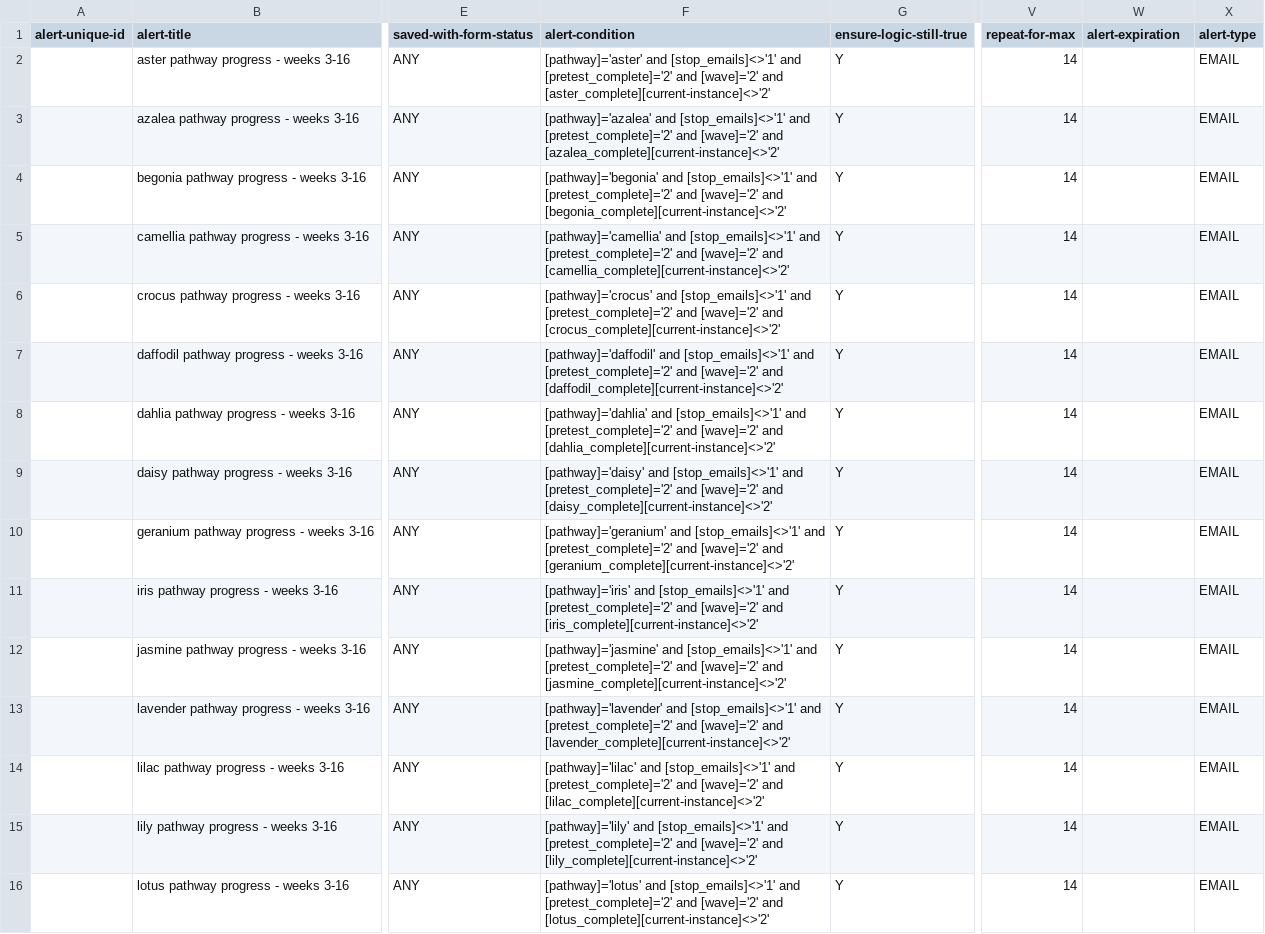
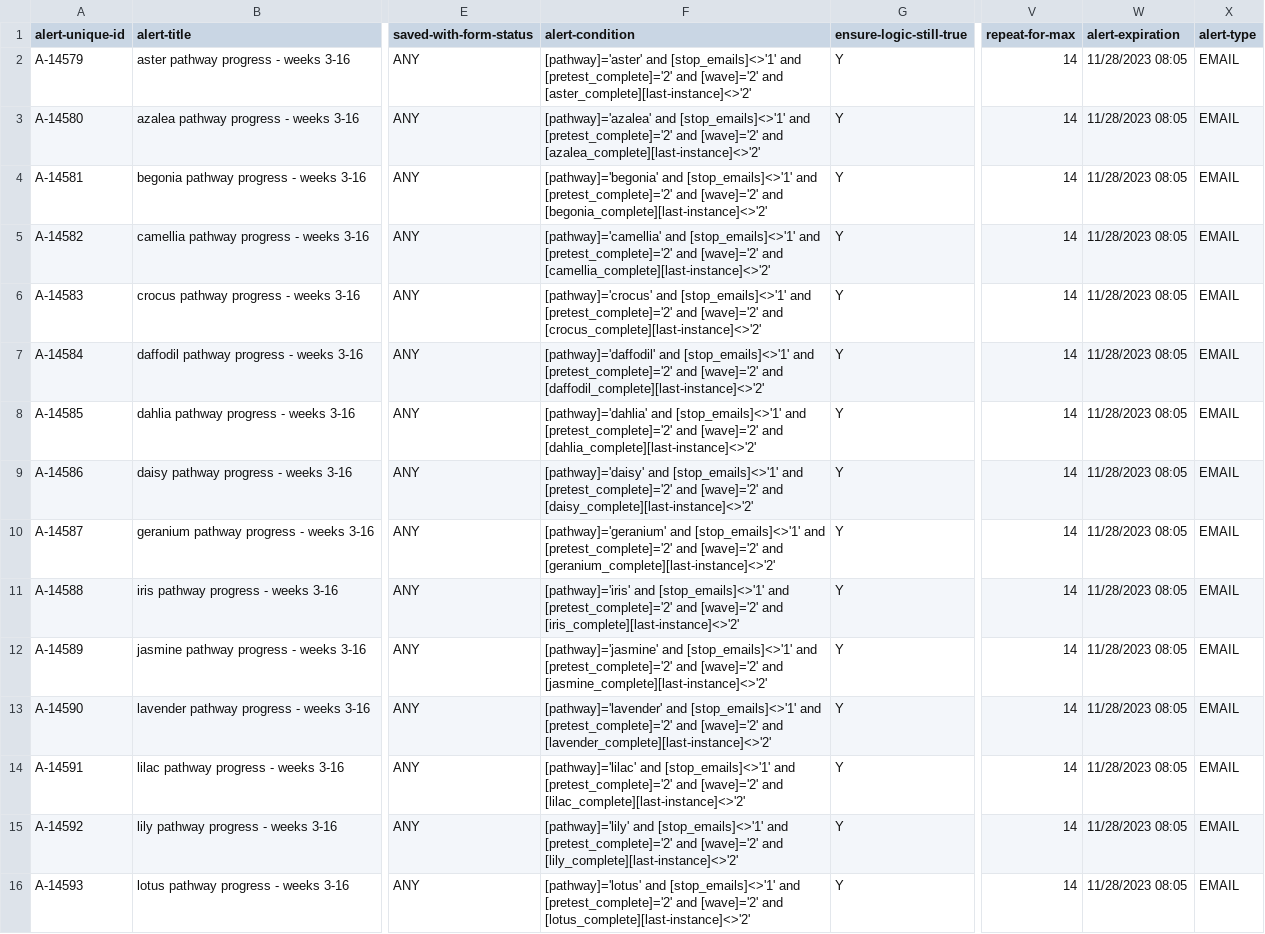
Before and after one commit to arcus/NALMS_Not_Another_LMS, a CSV file: progress_alerts.csv, drawn as a sheet; only a part is shown, gaps mark what is left out; the diff covers the shown part only; the diff names each change by its address in the sheet, - before the commit and + after, or states it on an @@ line.

Commit message:
Update progress alerts with corrected send condition and automatic expiration

```diff
--- a/progress_alerts.csv
+++ b/progress_alerts.csv
-A2 (alert-unique-id): (empty)
+A2 (alert-unique-id): A-14579
-F2 (alert-condition): …[wave]='2' and [aster_complete][current-instance]<>'2'
+F2 (alert-condition): …[wave]='2' and [aster_complete][last-instance]<>'2'
-W2:W16 (alert-expiration): (empty)
+W2:W16 (alert-expiration): 11/28/2023 08:05
-A3 (alert-unique-id): (empty)
+A3 (alert-unique-id): A-14580
-F3 (alert-condition): …[wave]='2' and [azalea_complete][current-instance]<>'2'
+F3 (alert-condition): …[wave]='2' and [azalea_complete][last-instance]<>'2'
-A4 (alert-unique-id): (empty)
+A4 (alert-unique-id): A-14581
-F4 (alert-condition): …[wave]='2' and [begonia_complete][current-instance]<>'2'
+F4 (alert-condition): …[wave]='2' and [begonia_complete][last-instance]<>'2'
-A5 (alert-unique-id): (empty)
+A5 (alert-unique-id): A-14582
-F5 (alert-condition): …[wave]='2' and [camellia_complete][current-instance]<>'2'
+F5 (alert-condition): …[wave]='2' and [camellia_complete][last-instance]<>'2'
-A6 (alert-unique-id): (empty)
+A6 (alert-unique-id): A-14583
-F6 (alert-condition): …[wave]='2' and [crocus_complete][current-instance]<>'2'
+F6 (alert-condition): …[wave]='2' and [crocus_complete][last-instance]<>'2'
-A7 (alert-unique-id): (empty)
+A7 (alert-unique-id): A-14584
-F7 (alert-condition): …[wave]='2' and [daffodil_complete][current-instance]<>'2'
+F7 (alert-condition): …[wave]='2' and [daffodil_complete][last-instance]<>'2'
-A8 (alert-unique-id): (empty)
+A8 (alert-unique-id): A-14585
-F8 (alert-condition): …[wave]='2' and [dahlia_complete][current-instance]<>'2'
+F8 (alert-condition): …[wave]='2' and [dahlia_complete][last-instance]<>'2'
-A9 (alert-unique-id): (empty)
+A9 (alert-unique-id): A-14586
-F9 (alert-condition): …[wave]='2' and [daisy_complete][current-instance]<>'2'
+F9 (alert-condition): …[wave]='2' and [daisy_complete][last-instance]<>'2'
-A10 (alert-unique-id): (empty)
+A10 (alert-unique-id): A-14587
-F10 (alert-condition): …[wave]='2' and [geranium_complete][current-instance]<>'2'
+F10 (alert-condition): …[wave]='2' and [geranium_complete][last-instance]<>'2'
-A11 (alert-unique-id): (empty)
+A11 (alert-unique-id): A-14588
-F11 (alert-condition): …[wave]='2' and [iris_complete][current-instance]<>'2'
+F11 (alert-condition): …[wave]='2' and [iris_complete][last-instance]<>'2'
-A12 (alert-unique-id): (empty)
+A12 (alert-unique-id): A-14589
-F12 (alert-condition): …[wave]='2' and [jasmine_complete][current-instance]<>'2'
+F12 (alert-condition): …[wave]='2' and [jasmine_complete][last-instance]<>'2'
-A13 (alert-unique-id): (empty)
+A13 (alert-unique-id): A-14590
-F13 (alert-condition): …[wave]='2' and [lavender_complete][current-instance]<>'2'
+F13 (alert-condition): …[wave]='2' and [lavender_complete][last-instance]<>'2'
-A14 (alert-unique-id): (empty)
+A14 (alert-unique-id): A-14591
-F14 (alert-condition): …[wave]='2' and [lilac_complete][current-instance]<>'2'
+F14 (alert-condition): …[wave]='2' and [lilac_complete][last-instance]<>'2'
-A15 (alert-unique-id): (empty)
+A15 (alert-unique-id): A-14592
-F15 (alert-condition): …[wave]='2' and [lily_complete][current-instance]<>'2'
+F15 (alert-condition): …[wave]='2' and [lily_complete][last-instance]<>'2'
-A16 (alert-unique-id): (empty)
+A16 (alert-unique-id): A-14593
-F16 (alert-condition): …[wave]='2' and [lotus_complete][current-instance]<>'2'
+F16 (alert-condition): …[wave]='2' and [lotus_complete][last-instance]<>'2'
```
Also changed, not shown: 12 edited cells elsewhere in this file.
